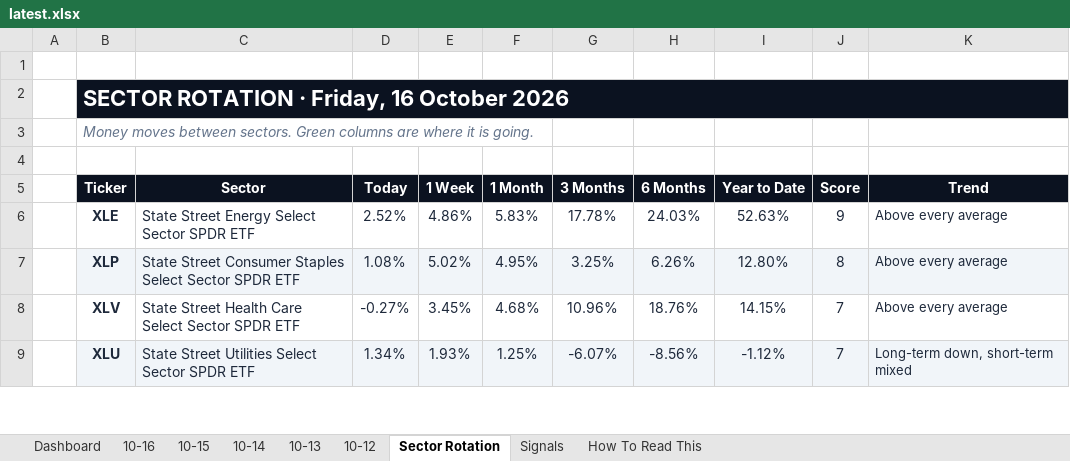
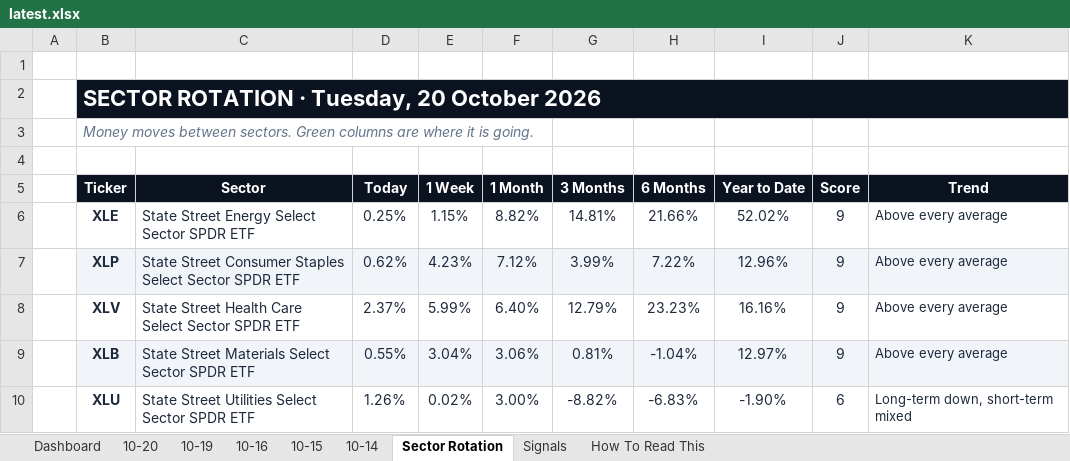
Before and after one commit to GeoWizard4645/Stock-Analysis-for-my-Grandpa, an Excel workbook: docs/data/latest.xlsx, sheet Sector Rotation, drawn as a sheet; only a part is shown; values as stored, in another font and other column widths than the file's, no borders; conditional formats not drawn; addresses are those after the commit; the diff covers the shown part only; the diff names each change by its address in the sheet, - before the commit and + after, or states it on an @@ line.

```diff
--- a/docs/data/latest.xlsx (sheet Sector Rotation)
+++ b/docs/data/latest.xlsx (sheet Sector Rotation)
-sheet tab: 10-13
-sheet tab: 10-12
+sheet tab: 10-20
+sheet tab: 10-19
-B2 (Ticker): SECTOR ROTATION · Friday, 16 October 2026
+B2 (Ticker): SECTOR ROTATION · Tuesday, 20 October 2026
-D6 (Today): 2.52%
+D6 (Today): 0.25%
-E6 (1 Week): 4.86%
+E6 (1 Week): 1.15%
-F6 (1 Month): 5.83%
+F6 (1 Month): 8.82%
-G6 (3 Months): 17.78%
+G6 (3 Months): 14.81%
-H6 (6 Months): 24.03%
+H6 (6 Months): 21.66%
-I6 (Year to Date): 52.63%
+I6 (Year to Date): 52.02%
-D7 (Today): 1.08%
+D7 (Today): 0.62%
-E7 (1 Week): 5.02%
+E7 (1 Week): 4.23%
-F7 (1 Month): 4.95%
+F7 (1 Month): 7.12%
-G7 (3 Months): 3.25%
+G7 (3 Months): 3.99%
-H7 (6 Months): 6.26%
+H7 (6 Months): 7.22%
-I7 (Year to Date): 12.80%
+I7 (Year to Date): 12.96%
-J7 (Score): 8
+J7 (Score): 9
-D8 (Today): -0.27%
+D8 (Today): 2.37%
-E8 (1 Week): 3.45%
+E8 (1 Week): 5.99%
-F8 (1 Month): 4.68%
+F8 (1 Month): 6.40%
-G8 (3 Months): 10.96%
+G8 (3 Months): 12.79%
-H8 (6 Months): 18.76%
+H8 (6 Months): 23.23%
-I8 (Year to Date): 14.15%
+I8 (Year to Date): 16.16%
-J8 (Score): 7
+J8 (Score): 9
+row 9:  | XLB | State Street Materials Select Sector SPDR ETF | 0.55% | 3.04% | 3.06% | 0.81% | -1.04% | 12.97% | 9 | Above every average
-B10:K10 fill: #F1F5F9
+B10:K10 fill: none
-D10 (Today): 1.34%
+D10 (Today): 1.26%
-E10 (1 Week): 1.93%
+E10 (1 Week): 0.02%
-F10 (1 Month): 1.25%
+F10 (1 Month): 3.00%
-G10 (3 Months): -6.07%
+G10 (3 Months): -8.82%
-H10 (6 Months): -8.56%
+H10 (6 Months): -6.83%
-I10 (Year to Date): -1.12%
+I10 (Year to Date): -1.90%
-J10 (Score): 7
+J10 (Score): 6
```
Also changed, not shown: 1 added row, 2 removed rows, 33 edited cells and cell formats elsewhere in this sheet, sheet Signals, sheet Dashboard, sheet 10-16, sheet 10-14, sheet 10-15, 1 other file.
